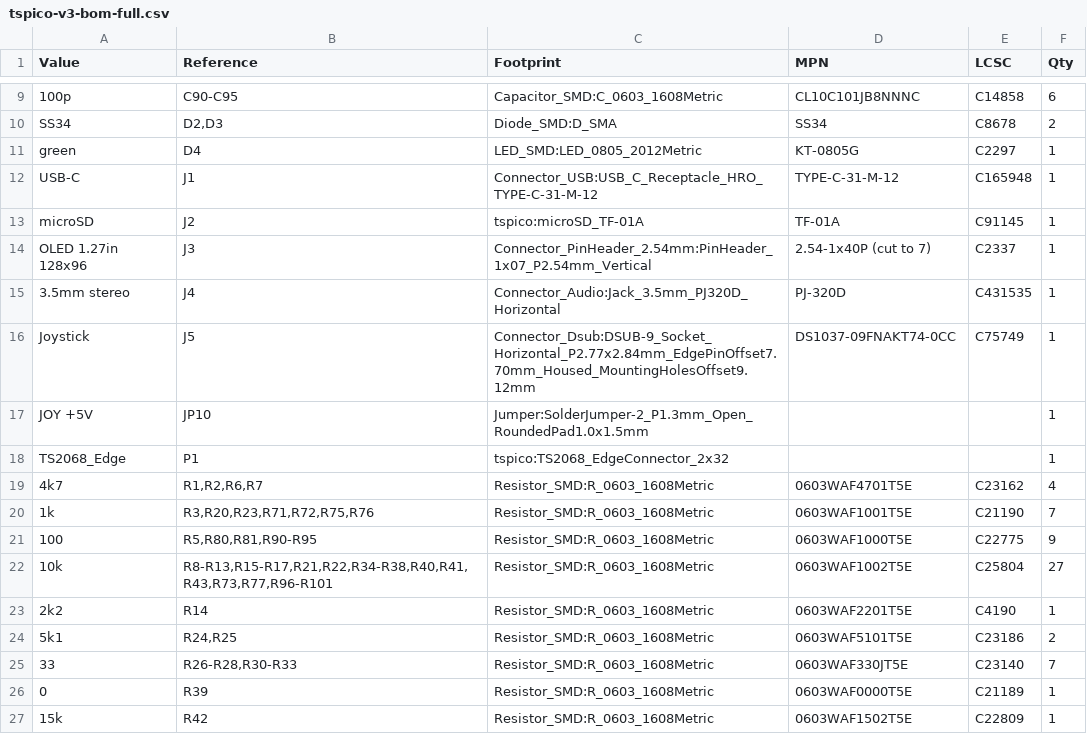
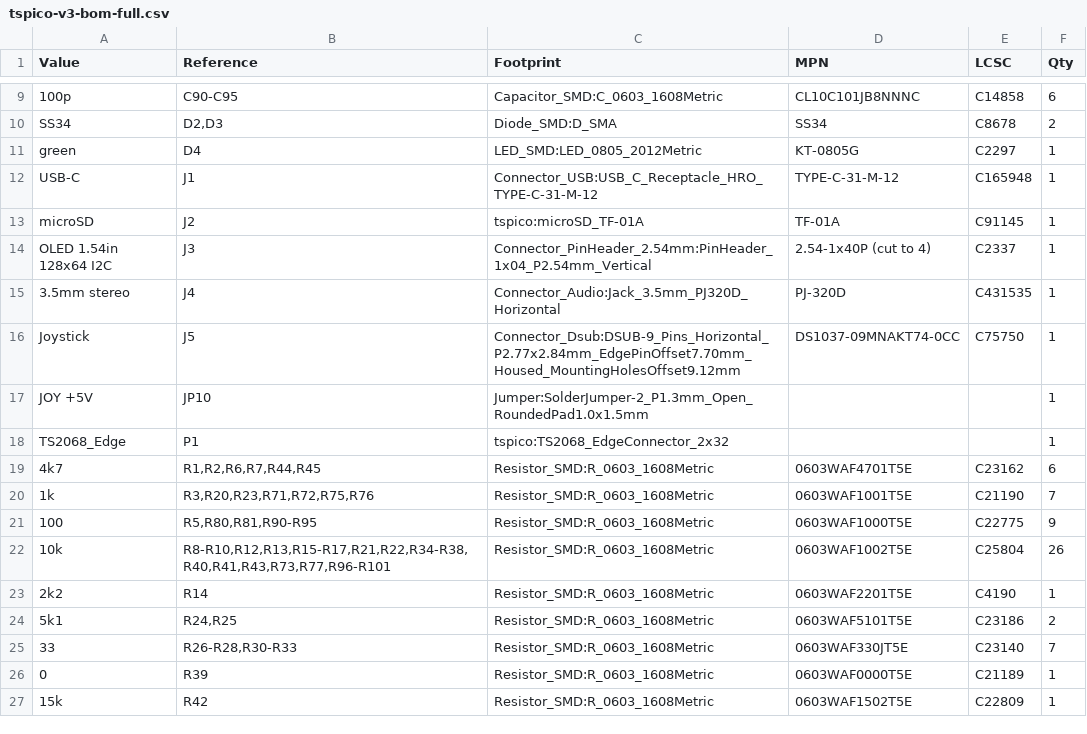
Before and after one commit to factus10/tspico-hardware, a CSV file: hardware/bom/tspico-v3-bom-full.csv, drawn as a sheet; only a part is shown, gaps mark what is left out.

```diff
--- a/hardware/bom/tspico-v3-bom-full.csv
+++ b/hardware/bom/tspico-v3-bom-full.csv
@@ -13,11 +13,11 @@
 "microSD","J2","tspico:microSD_TF-01A","TF-01A","C91145","1"
-"OLED 1.27in 128x96","J3","Connector_PinHeader_2.54mm:PinHeader_1x07_P2.54mm_Vertical","2.54-1x40P (cut to 7)","C2337","1"
+"OLED 1.54in 128x64 I2C","J3","Connector_PinHeader_2.54mm:PinHeader_1x04_P2.54mm_Vertical","2.54-1x40P (cut to 4)","C2337","1"
 "3.5mm stereo","J4","Connector_Audio:Jack_3.5mm_PJ320D_Horizontal","PJ-320D","C431535","1"
-"Joystick","J5","Connector_Dsub:DSUB-9_Socket_Horizontal_P2.77x2.84mm_EdgePinOffset7.70mm_Housed_MountingHolesOffset9.12mm","DS1037-09FNAKT74-0CC","C75749","1"
+"Joystick","J5","Connector_Dsub:DSUB-9_Pins_Horizontal_P2.77x2.84mm_EdgePinOffset7.70mm_Housed_MountingHolesOffset9.12mm","DS1037-09MNAKT74-0CC","C75750","1"
 "JOY +5V","JP10","Jumper:SolderJumper-2_P1.3mm_Open_RoundedPad1.0x1.5mm","","","1"
 "TS2068_Edge","P1","tspico:TS2068_EdgeConnector_2x32","","","1"
-"4k7","R1,R2,R6,R7","Resistor_SMD:R_0603_1608Metric","0603WAF4701T5E","C23162","4"
+"4k7","R1,R2,R6,R7,R44,R45","Resistor_SMD:R_0603_1608Metric","0603WAF4701T5E","C23162","6"
 "1k","R3,R20,R23,R71,R72,R75,R76","Resistor_SMD:R_0603_1608Metric","0603WAF1001T5E","C21190","7"
 "100","R5,R80,R81,R90-R95","Resistor_SMD:R_0603_1608Metric","0603WAF1000T5E","C22775","9"
-"10k","R8-R13,R15-R17,R21,R22,R34-R38,R40,R41,R43,R73,R77,R96-R101","Resistor_SMD:R_0603_1608Metric","0603WAF1002T5E","C25804","27"
+"10k","R8-R10,R12,R13,R15-R17,R21,R22,R34-R38,R40,R41,R43,R73,R77,R96-R101","Resistor_SMD:R_0603_1608Metric","0603WAF1002T5E","C25804","26"
 "2k2","R14","Resistor_SMD:R_0603_1608Metric","0603WAF2201T5E","C4190","1"
```
Also changed, not shown: hardware/bom/tspico-v3-jlcpcb-bom.csv, 14 other files.
